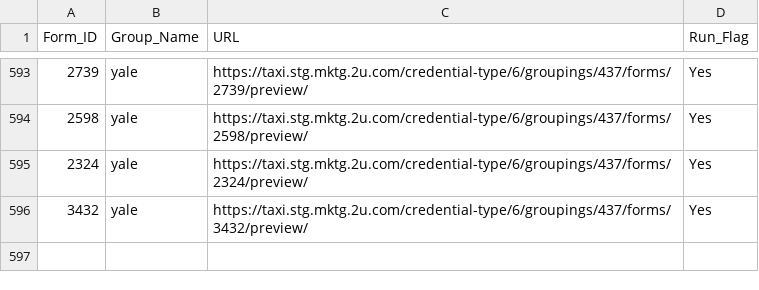
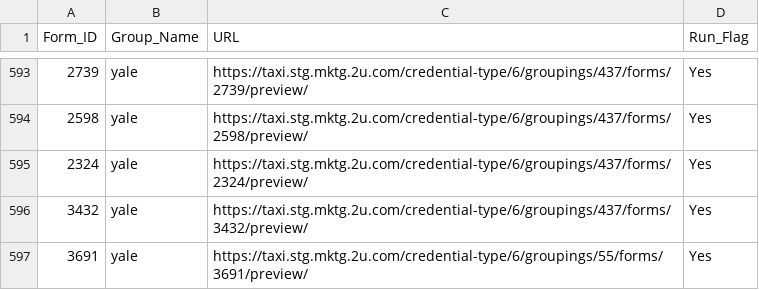
Before and after one commit to skumarvutukuri-sonata-sketch/Playwright_Automation_LDC, a CSV file: test_data/Short_Courses.csv, drawn as a sheet; only a part is shown, gaps mark what is left out.

Commit message:
added alearts for form changes

```diff
--- a/test_data/Short_Courses.csv
+++ b/test_data/Short_Courses.csv
@@ -596 +596,2 @@ Form_ID,Group_Name,URL,Run_Flag
 3432,yale,https://taxi.stg.mktg.2u.com/credential-type/6/groupings/437/forms/3432/preview/,Yes
+3691,yale,https://taxi.stg.mktg.2u.com/credential-type/6/groupings/55/forms/3691/preview/,Yes
```
Also changed, not shown: 18 other files.
